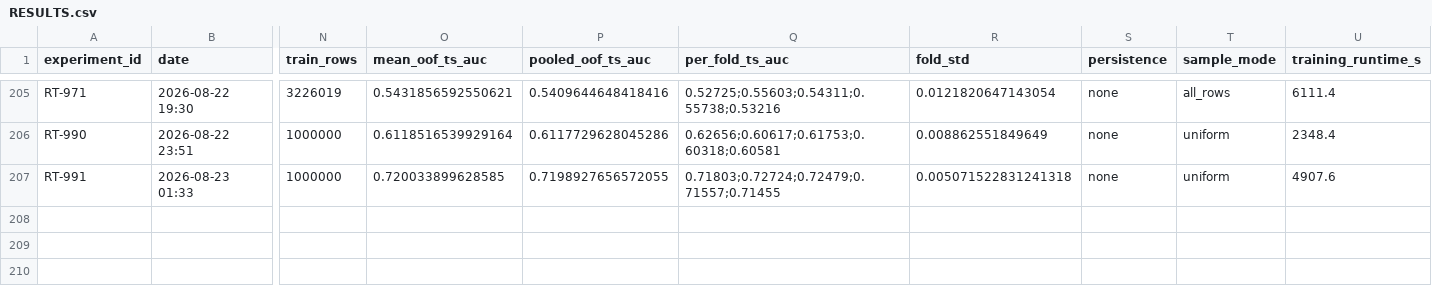
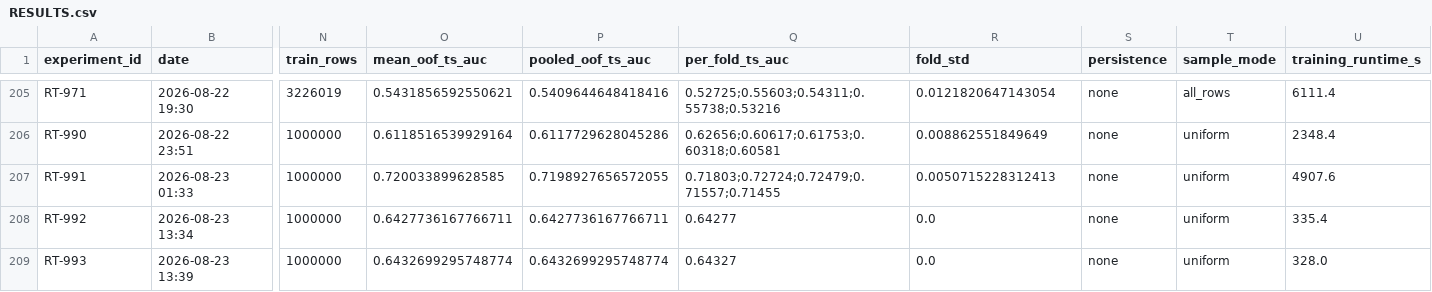
Before and after one commit to WolfpackOfOne/structural-break-public, a CSV file: research/RESULTS.csv, drawn as a sheet; only a part is shown, gaps mark what is left out; rows hold the shown columns only; the diff names each change by its address in the sheet, - before the commit and + after, or states it on an @@ line.

Commit message:
W7 teacher pilot: reused Arm C as teacher, one-fold screen clears continuation gate
T1 (pure distillation, RT-992) and T2 (hard+teacher blend, RT-993) both train
on the unmodified 500-column causal bank (same rows/capacity as RT-990),
supervised by Q = RT-991's own OOF score (reused, already series-level
cross-fitted -- no retraining, no new inner cross-fitting needed). Fold 0
only. T1: +0.01788 cell AUC / +0.00903 translated aggregate (34% of D3R's
fold-0 future-information gap). T2: +0.02058 cell AUC / +0.01039 translated
aggregate (39% captured). Both clear all three pre-registered continuation
gates by a wide margin -- CONTINUE, but this is a one-fold screen, not a
promotion: no bootstrap, no alternate partitions, no 4/5-fold confirmation
yet, no submission.

Pre-flight checks passed before any student trained: teacher-target
diagnostics reproduce Arm C's own numbers exactly (sanity check Q loaded
correctly) and show no near-deterministic collapse to y; xentropy/binary
hard-label parity is exact to machine precision, so LightGBM's built-in
xentropy objective is trusted as the soft-label-safe path (none existed in
this repo before this pilot).

```diff
--- a/research/RESULTS.csv
+++ b/research/RESULTS.csv
-R207 (fold_std): 0.005071522831241318
+R207 (fold_std): 0.0050715228312413
+row 208: RT-992 | 2026-08-23 13:34 | 1000000 | 0.6427736167766711 | 0.6427736167766711 | 0.64277 | 0.0 | none | uniform | 335.4
+row 209: RT-993 | 2026-08-23 13:39 | 1000000 | 0.6432699295748774 | 0.6432699295748774 | 0.64327 | 0.0 | none | uniform | 328.0
```
Also changed, not shown: 9 other files.
